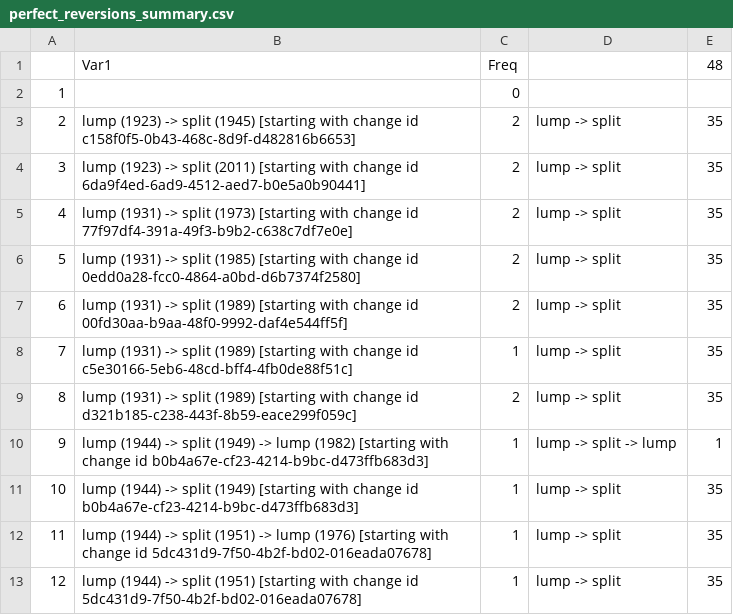
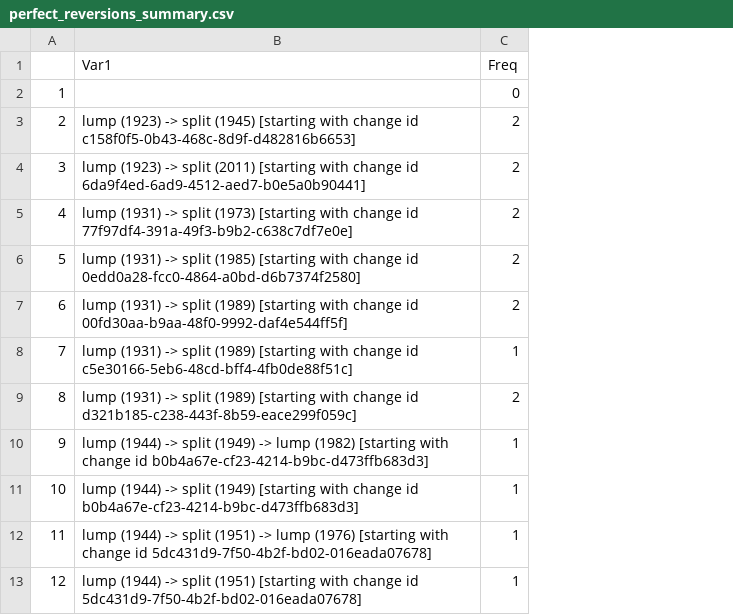
Before and after one commit to gaurav/aou_checklists, a CSV file: analysis_by_year/tables/perfect_reversions_summary.csv, drawn as a sheet; only a part is shown; the diff names each change by its address in the sheet, - before the commit and + after, or states it on an @@ line.

```diff
--- a/analysis_by_year/tables/perfect_reversions_summary.csv
+++ b/analysis_by_year/tables/perfect_reversions_summary.csv
-column D, rows 3-13: lump -> split | lump -> split | lump -> split | lump -> split | lump -> split | lump -> split | lump -> split | lump -> split -> lump | lump -> split | lump -> split | lump -> split
-column E (48), rows 3-13: 35 | 35 | 35 | 35 | 35 | 35 | 35 | 1 | 35 | 35 | 35
```
Also changed, not shown: 2 other files.
